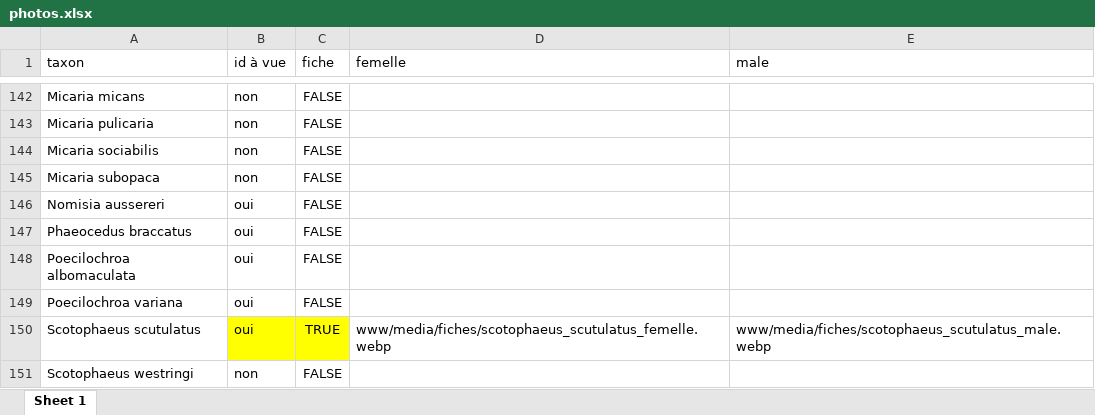
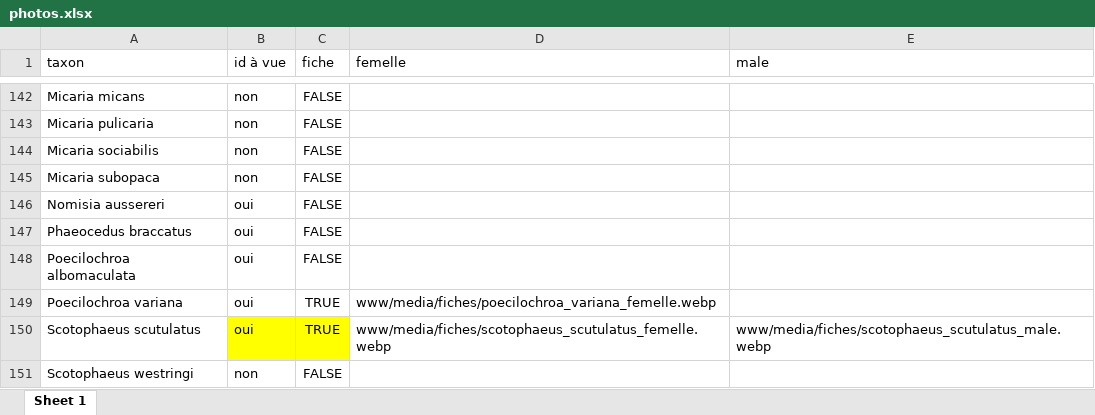
Before and after one commit to CedricMondy/araignees_idf, an Excel workbook: photos.xlsx, sheet Sheet 1, drawn as a sheet; only a part is shown, gaps mark what is left out; values as stored, in another font and other column widths than the file's, no borders; conditional formats and table styles not drawn; the diff names each change by its address in the sheet, - before the commit and + after, or states it on an @@ line.

Commit message:
ajoute Poecilochroa variana

```diff
--- a/photos.xlsx (sheet Sheet 1)
+++ b/photos.xlsx (sheet Sheet 1)
-C149 (fiche): FALSE
+C149 (fiche): TRUE
-D149 (femelle): (empty)
+D149 (femelle): www/media/fiches/poecilochroa_variana_femelle.webp
```
Also changed, not shown: 1 other file.
